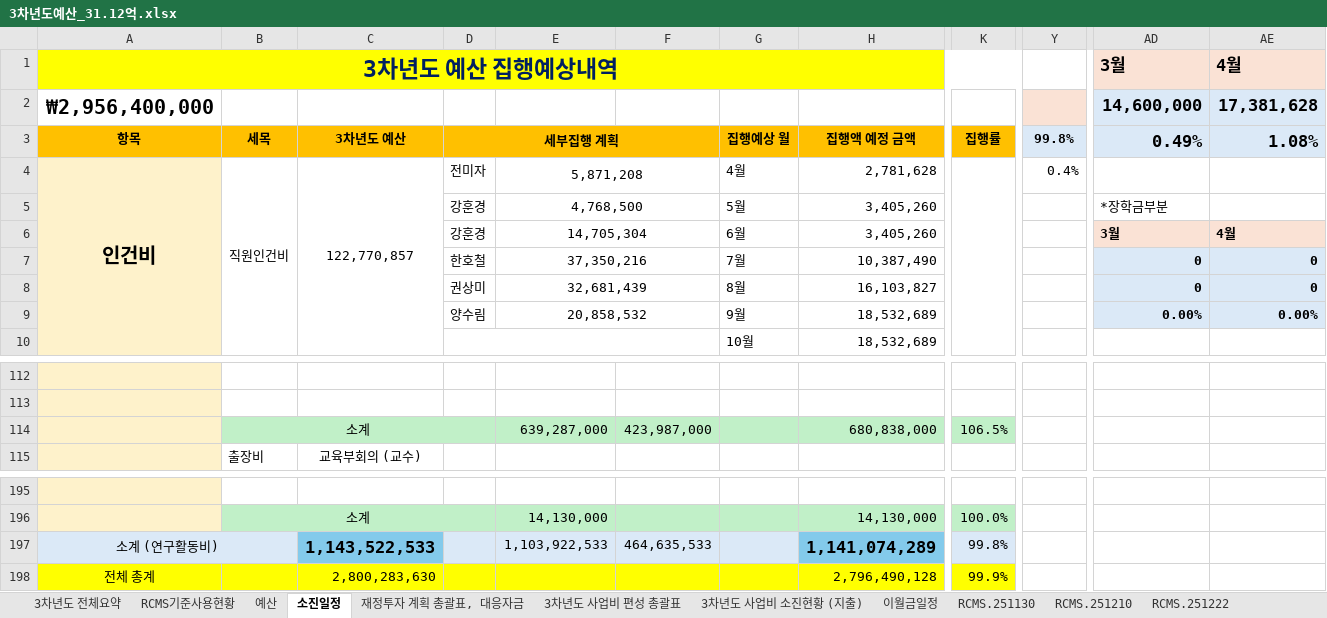
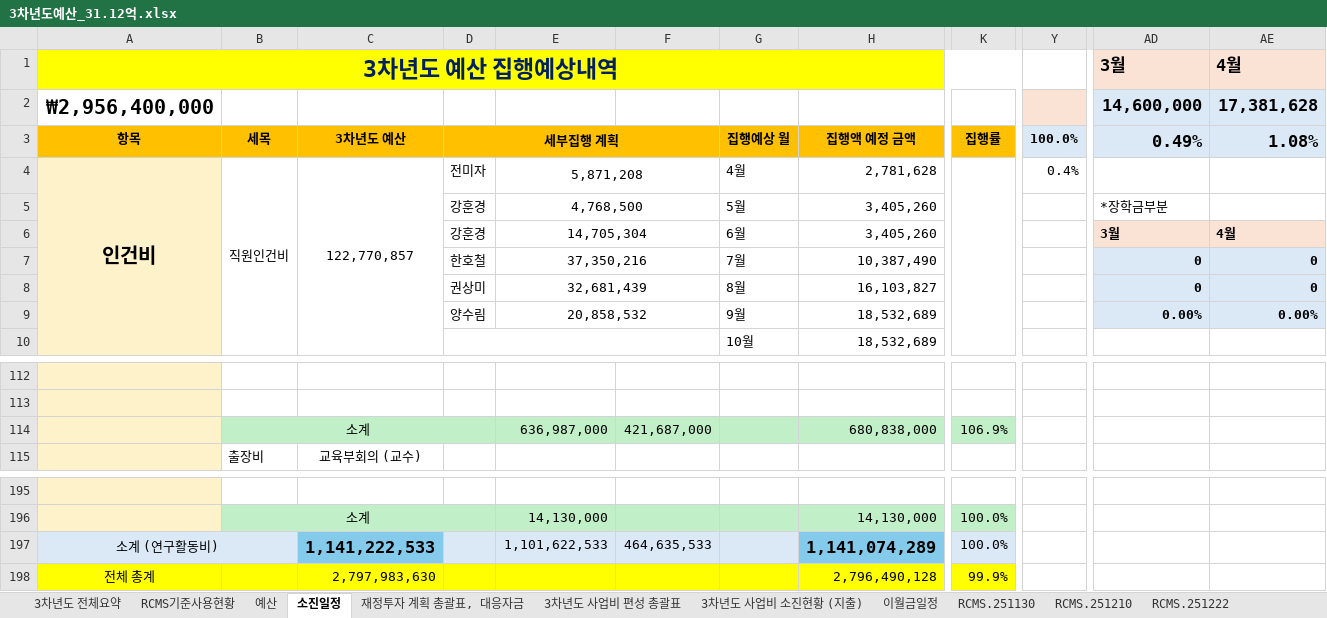
Before and after one commit to vectorcont62-dev/SSSU-third, an Excel workbook: 3차년도예산_31.12억.xlsx, sheet 소진일정, drawn as a sheet; only a part is shown, gaps mark what is left out; values as stored, in another font and other column widths than the file's, no borders; charts and pictures not drawn; removed rows and columns are numbered as before the commit, all else as after; rows hold the shown columns only; the diff names each change by its address in the sheet, - before the commit and + after, or states it on an @@ line.

```diff
--- a/3차년도예산_31.12억.xlsx (sheet 소진일정)
+++ b/3차년도예산_31.12억.xlsx (sheet 소진일정)
-Y3: 99.8%
+Y3: 100.0%
-row 9:  |  |  | 양수림 | 20,858,532 |  | 9월 | 18,532,689 |  |  | 0.00% | 0.00%
+row 9:  |  |  | 양수림 | 20,858,532 |  | 9월 | 18,532,689 |  |  | 0.00% | 0.00%
-row 114:  | 소계 |  |  | 639,287,000 | 423,987,000 |  | 680,838,000 | 106.5%
+row 114:  | 소계 |  |  | 636,987,000 | 421,687,000 |  | 680,838,000 | 106.9%
-C197: 1,143,522,533
+C197: 1,141,222,533
-E197: 1,103,922,533
+E197: 1,101,622,533
-K197: 99.8%
+K197: 100.0%
-C198: 2,800,283,630
+C198: 2,797,983,630
```
Also changed, not shown: sheet RCMS.260102, sheet RCMS.251222, sheet 3차년도 전체요약, sheet 3차년도 사업비 편성 총괄표, sheet 재정투자 계획 총괄표, 대응자금, sheet 예산, 2 more sheets, formulas that keep their value, 6 other files.
